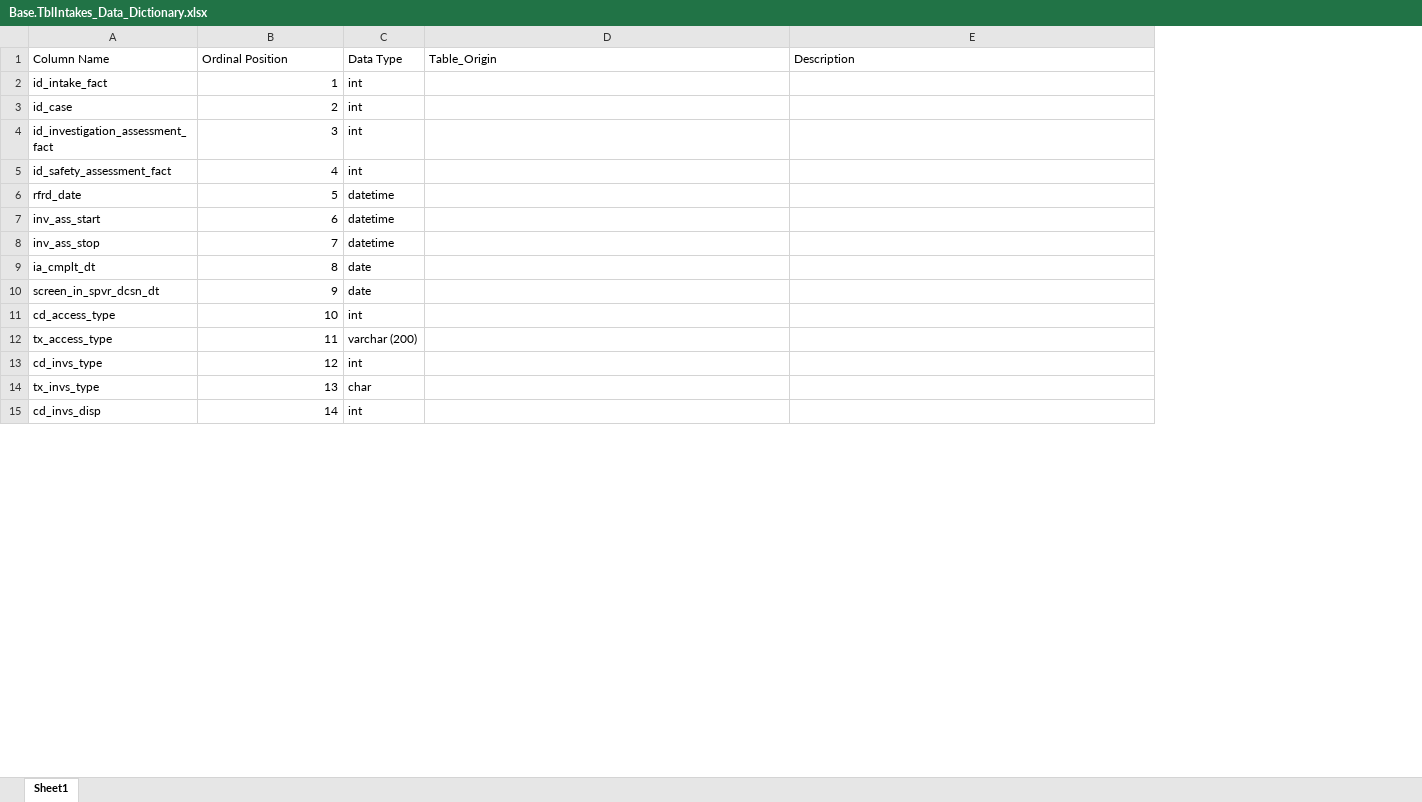
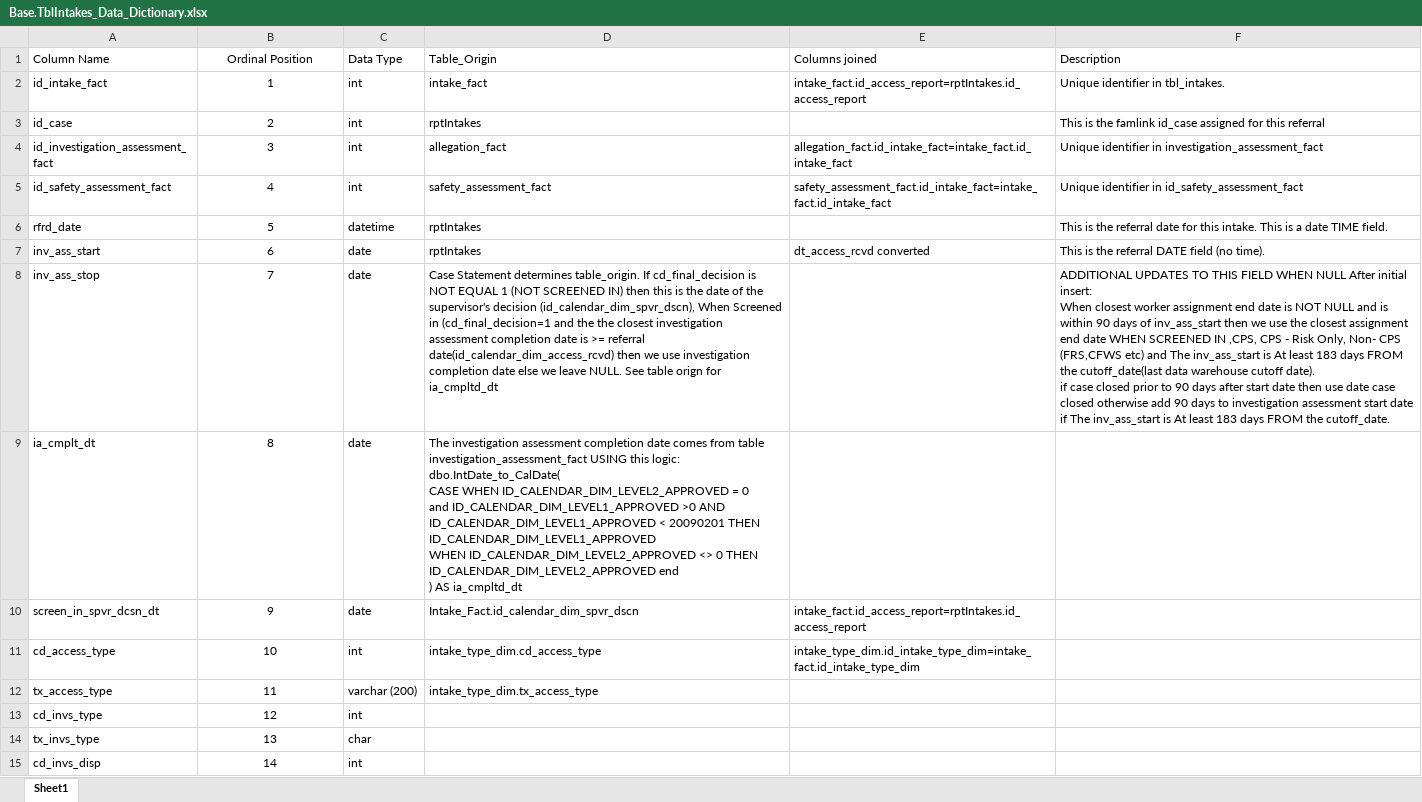
Before and after one commit to cssat/sql_dev, an Excel workbook: documentation/Base.TblIntakes_Data_Dictionary.xlsx, sheet Sheet1, drawn as a sheet; only a part is shown; values as stored, in another font and other column widths than the file's, no borders; table styles not drawn; addresses are those after the commit; ↵ is a line break in a cell; the diff covers the shown part only; the diff names each change by its address in the sheet, - before the commit and + after, or states it on an @@ line.

Commit message:
in progress update

```diff
--- a/documentation/Base.TblIntakes_Data_Dictionary.xlsx (sheet Sheet1)
+++ b/documentation/Base.TblIntakes_Data_Dictionary.xlsx (sheet Sheet1)
+column E (Columns joined), rows 2-11: intake_fact.id_access_report=rptIntakes.id_access_report |  | allegation_fact.id_intake_fact=intake_fact.id_intake_fact | safety_assessment_fact.id_intake_fact=intake_fact.id_intake_fact |  | dt_access_rcvd converted |  |  | intake_fact.id_access_report=rptIntakes.id_access_report | intake_type_dim.id_intake_type_dim=intake_fact.id_intake_type_dim
-B1 alignment: left
+B1 alignment: center
-B2:B15 alignment: right
+B2:B15 alignment: center
-D2 (Table_Origin): (empty)
+D2 (Table_Origin): intake_fact
-F2 (Description): (empty)
+F2 (Description): Unique identifier in tbl_intakes.
-D3 (Table_Origin): (empty)
+D3 (Table_Origin): rptIntakes
-F3 (Description): (empty)
+F3 (Description): This is the famlink id_case assigned for this referral
-D4 (Table_Origin): (empty)
+D4 (Table_Origin): allegation_fact
-F4 (Description): (empty)
+F4 (Description): Unique identifier in investigation_assessment_fact
-D5 (Table_Origin): (empty)
+D5 (Table_Origin): safety_assessment_fact
-F5 (Description): (empty)
+F5 (Description): Unique identifier in id_safety_assessment_fact
-D6:D7 (Table_Origin): (empty)
+D6:D7 (Table_Origin): rptIntakes
-F6 (Description): (empty)
+F6 (Description): This is the referral date for this intake. This is a date TIME field.
-C7:C8 (Data Type): datetime
+C7:C8 (Data Type): date
-F7 (Description): (empty)
+F7 (Description): This is the referral DATE field (no time).
-D8 (Table_Origin): (empty)
+D8 (Table_Origin): Case Statement determines table_origin. If cd_final_decision is NOT EQUAL 1 (NOT SCREENED IN) then this is the date of the supervisor's decision (id_calendar_dim_spvr_dscn), When Screened in (cd_final_decision=1 and the the closest investigation assessment completion date is >= referral date(id_calendar_dim_access_rcvd) then we use investigation completion date else we leave NULL. See table orign for ia_cmpltd_dt
-F8 (Description): (empty)
+F8 (Description): ADDITIONAL UPDATES TO THIS FIELD WHEN NULL After initial insert: ↵ When closest worker assignment end date is NOT NULL and is within 90 days of inv_ass_start then we use the closest assignment end date WHEN SCREENED IN ,CPS, CPS - Risk Only, Non- CPS (FRS,CFWS etc) and The inv_ass_start is At least 183 days FROM the cutoff_date(last data warehouse cutoff date). ↵ if case closed prior to 90 days after start date then use date case closed otherwise add 90 days to investigation assessment start date if The inv_ass_start is At least 183 days FROM the cutoff_date.
-D9 (Table_Origin): (empty)
+D9 (Table_Origin): The investigation assessment completion date comes from table investigation_assessment_fact USING this logic: ↵ dbo.IntDate_to_CalDate( ↵ CASE WHEN ID_CALENDAR_DIM_LEVEL2_APPROVED = 0 ↵ and ID_CALENDAR_DIM_LEVEL1_APPROVED >0 AND ID_CALENDAR_DIM_LEVEL1_APPROVED < 20090201 THEN ID_CALENDAR_DIM_LEVEL1_APPROVED ↵ WHEN ID_CALENDAR_DIM_LEVEL2_APPROVED <> 0 THEN ID_CALENDAR_DIM_LEVEL2_APPROVED end ↵ ) AS ia_cmpltd_dt
-D10 (Table_Origin): (empty)
+D10 (Table_Origin): Intake_Fact.id_calendar_dim_spvr_dscn
-D11 (Table_Origin): (empty)
+D11 (Table_Origin): intake_type_dim.cd_access_type
-D12 (Table_Origin): (empty)
+D12 (Table_Origin): intake_type_dim.tx_access_type
```
Also changed, not shown: 1 edited cell and cell formats elsewhere in this sheet.
